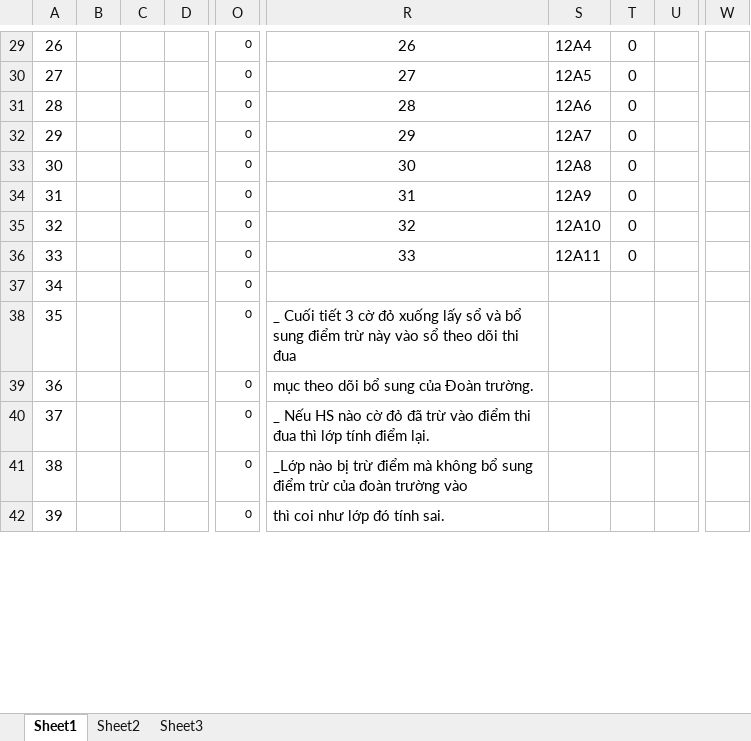
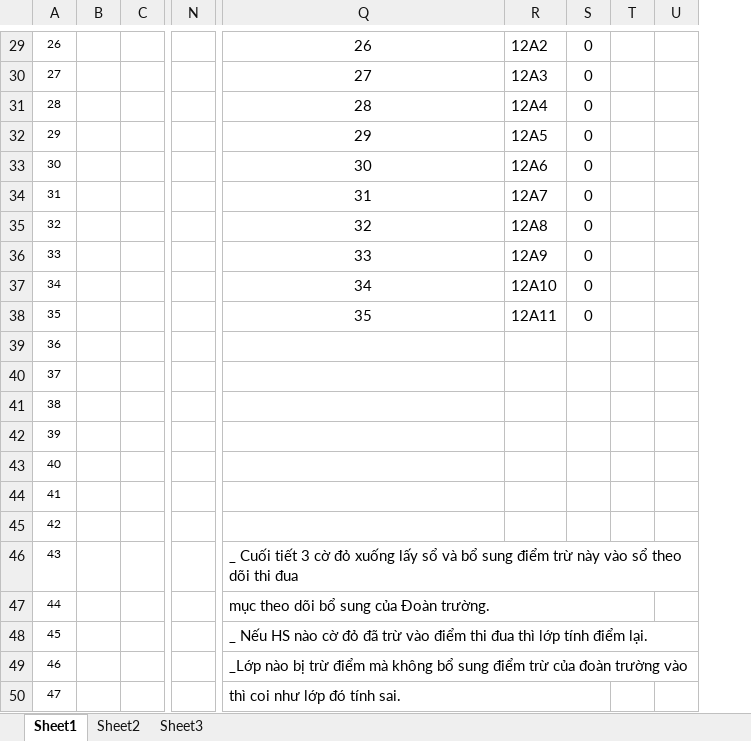
Before and after one commit to ubuntu2310fake/LG3-TVTL-QLNN-Web-Server, an Excel workbook: static/VPBS.xlsx, sheet Sheet1, drawn as a sheet; only a part is shown, gaps mark what is left out; values as stored, in another font and other column widths than the file's, no borders; charts and pictures not drawn; removed rows and columns are numbered as before the commit, all else as after; rows hold the shown columns only; the diff covers the shown part only; the diff names each change by its address in the sheet, - before the commit and + after, or states it on an @@ line.

```diff
--- a/static/VPBS.xlsx (sheet Sheet1)
+++ b/static/VPBS.xlsx (sheet Sheet1)
-column B, empty
-column C, empty
-column D, empty
+column B, empty
+column C, empty
-column O, rows 29-42: all 0
+column N, empty
+column T, empty
-column W, empty
@@ column A renumbered between rows 1 and 50 @@
@@ A29:A36 text size: smaller @@
-R29: 12A4
+R29: 12A2
-R30: 12A5
+R30: 12A3
-R31: 12A6
+R31: 12A4
-R32: 12A7
+R32: 12A5
-R33: 12A8
+R33: 12A6
-R34: 12A9
+R34: 12A7
-R35: 12A10
+R35: 12A8
-R36: 12A11
+R36: 12A9
+row 37: 34 |  |  |  | 34 | 12A10 | 0
+row 38: 35 |  |  |  | 35 | 12A11 | 0
@@ row 43 moved to row 39: 36 @@
@@ row 44 moved to row 40: 37 @@
@@ row 45 moved to row 41: 38 @@
@@ row 46 moved to row 42: 39 @@
@@ row 47 moved to row 43: 40 @@
@@ row 48 moved to row 44: 41 @@
@@ A45:A50 text size: smaller @@
+Q46:W46 merged
+Q47:T47 merged
+Q48:V48 merged
+Q49:W49 merged
+Q50:S50 merged
```
Also changed, not shown: other rows of this sheet, formulas that keep their value, charts or pictures, 35 other files.
